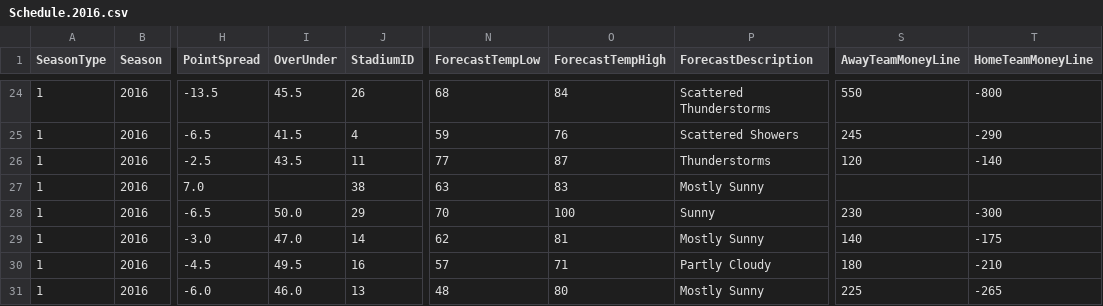
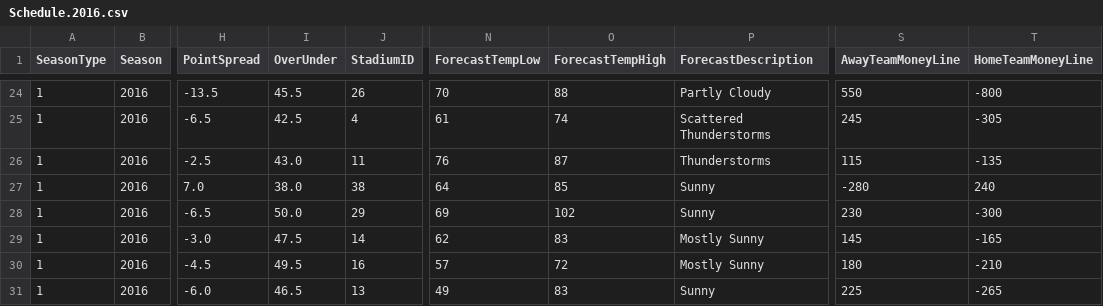
Before and after one commit to jreiher2003/peer_flask, a CSV file: sports/Schedule.2016.csv, drawn as a sheet; only a part is shown, gaps mark what is left out; the diff covers the shown part only; the diff names each change by its address in the sheet, - before the commit and + after, or states it on an @@ line.

```diff
--- a/sports/Schedule.2016.csv
+++ b/sports/Schedule.2016.csv
-N24 (ForecastTempLow): 68
+N24 (ForecastTempLow): 70
-O24 (ForecastTempHigh): 84
+O24 (ForecastTempHigh): 88
-P24 (ForecastDescription): Scattered Thunderstorms
+P24 (ForecastDescription): Partly Cloudy
-I25 (OverUnder): 41.5
+I25 (OverUnder): 42.5
-N25 (ForecastTempLow): 59
+N25 (ForecastTempLow): 61
-O25 (ForecastTempHigh): 76
+O25 (ForecastTempHigh): 74
-P25 (ForecastDescription): Scattered Showers
+P25 (ForecastDescription): Scattered Thunderstorms
-T25 (HomeTeamMoneyLine): -290
+T25 (HomeTeamMoneyLine): -305
-I26 (OverUnder): 43.5
+I26 (OverUnder): 43.0
-N26 (ForecastTempLow): 77
+N26 (ForecastTempLow): 76
-S26 (AwayTeamMoneyLine): 120
+S26 (AwayTeamMoneyLine): 115
-T26 (HomeTeamMoneyLine): -140
+T26 (HomeTeamMoneyLine): -135
-I27 (OverUnder): (empty)
+I27 (OverUnder): 38.0
-N27 (ForecastTempLow): 63
+N27 (ForecastTempLow): 64
-O27 (ForecastTempHigh): 83
+O27 (ForecastTempHigh): 85
-P27 (ForecastDescription): Mostly Sunny
+P27 (ForecastDescription): Sunny
-S27 (AwayTeamMoneyLine): (empty)
+S27 (AwayTeamMoneyLine): -280
-T27 (HomeTeamMoneyLine): (empty)
+T27 (HomeTeamMoneyLine): 240
-N28 (ForecastTempLow): 70
+N28 (ForecastTempLow): 69
-O28 (ForecastTempHigh): 100
+O28 (ForecastTempHigh): 102
-I29 (OverUnder): 47.0
+I29 (OverUnder): 47.5
-O29 (ForecastTempHigh): 81
+O29 (ForecastTempHigh): 83
-S29 (AwayTeamMoneyLine): 140
+S29 (AwayTeamMoneyLine): 145
-T29 (HomeTeamMoneyLine): -175
+T29 (HomeTeamMoneyLine): -165
-O30 (ForecastTempHigh): 71
+O30 (ForecastTempHigh): 72
-P30 (ForecastDescription): Partly Cloudy
+P30 (ForecastDescription): Mostly Sunny
-I31 (OverUnder): 46.0
+I31 (OverUnder): 46.5
-N31 (ForecastTempLow): 48
+N31 (ForecastTempLow): 49
-O31 (ForecastTempHigh): 80
+O31 (ForecastTempHigh): 83
-P31 (ForecastDescription): Mostly Sunny
+P31 (ForecastDescription): Sunny
```
Also changed, not shown: 40 edited cells elsewhere in this file, sports/Game.2016.csv, sports/Score.2016.csv, 26 other files.
